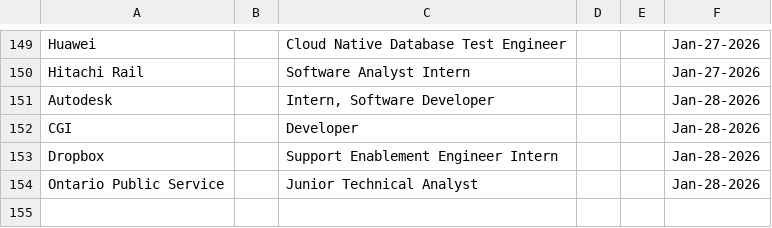
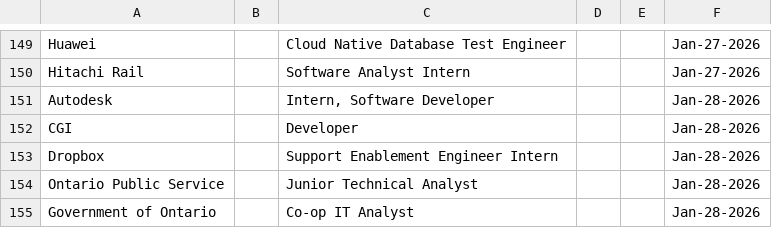
Before and after one commit to Ctrl-Sky/automated-groq-job-application, a CSV file: outputs/jobs_applied_to.csv, drawn as a sheet; only a part is shown, gaps mark what is left out.

```diff
--- a/outputs/jobs_applied_to.csv
+++ b/outputs/jobs_applied_to.csv
@@ -154 +154,2 @@ Dropbox,,Support Enablement Engineer Intern,,,Jan-28-2026
 Ontario Public Service,,Junior Technical Analyst,,,Jan-28-2026
+Government of Ontario,,Co-op IT Analyst,,,Jan-28-2026
```
Also changed, not shown: 8 other files.
